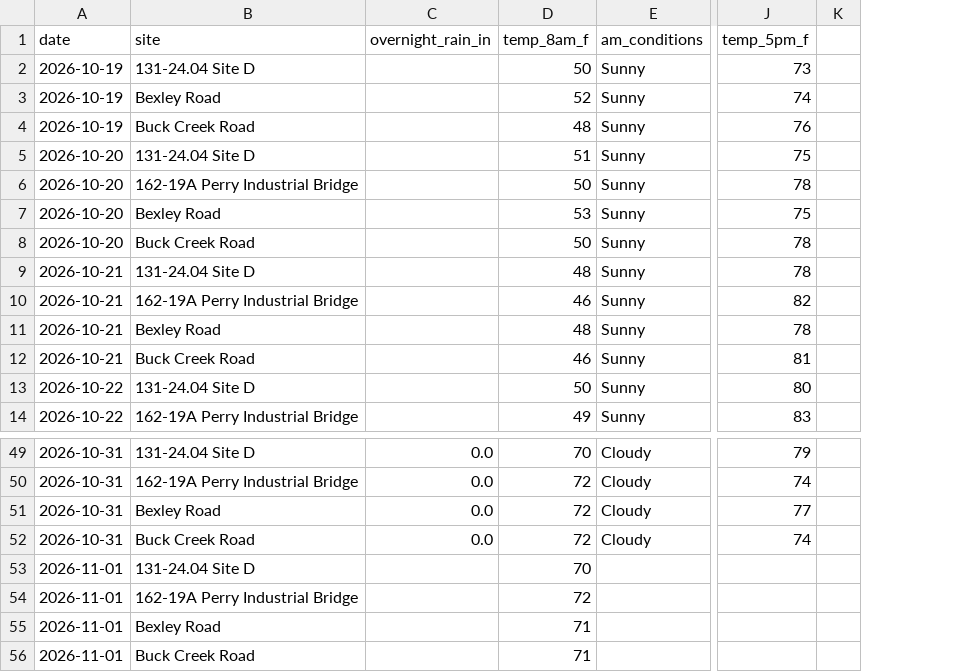
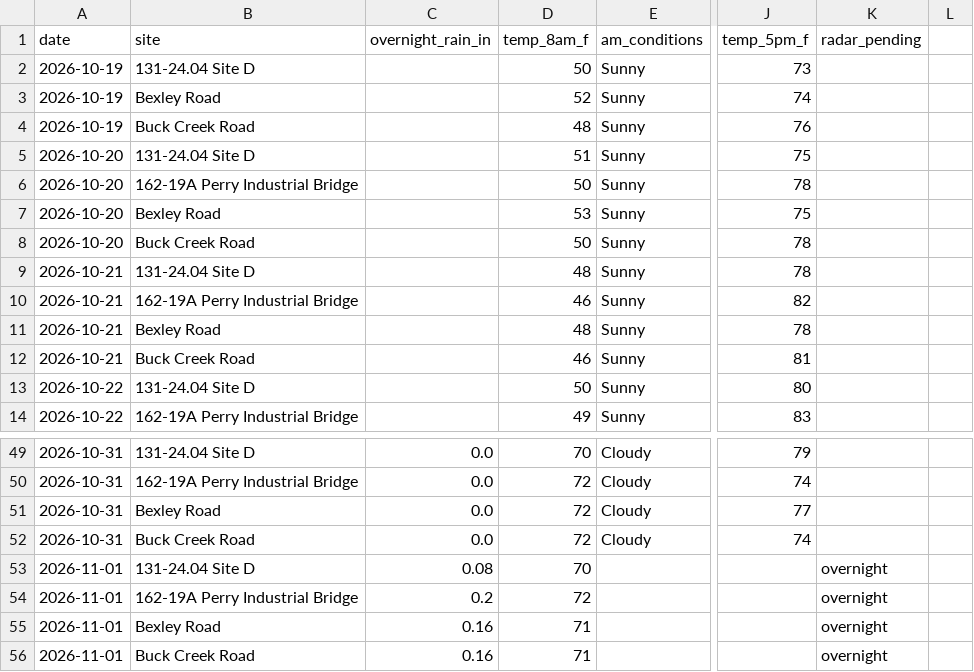
Before and after one commit to chazbreaux/twajobsiteweather, a CSV file: data/daily.csv, drawn as a sheet; only a part is shown, gaps mark what is left out; the diff names each change by its address in the sheet, - before the commit and + after, or states it on an @@ line.

```diff
--- a/data/daily.csv
+++ b/data/daily.csv
+column K (radar_pending), rows 53-56: all overnight
-C53 (overnight_rain_in): (empty)
+C53 (overnight_rain_in): 0.08
-C54 (overnight_rain_in): (empty)
+C54 (overnight_rain_in): 0.2
-C55:C56 (overnight_rain_in): (empty)
+C55:C56 (overnight_rain_in): 0.16
```
Also changed, not shown: 1 other file.
